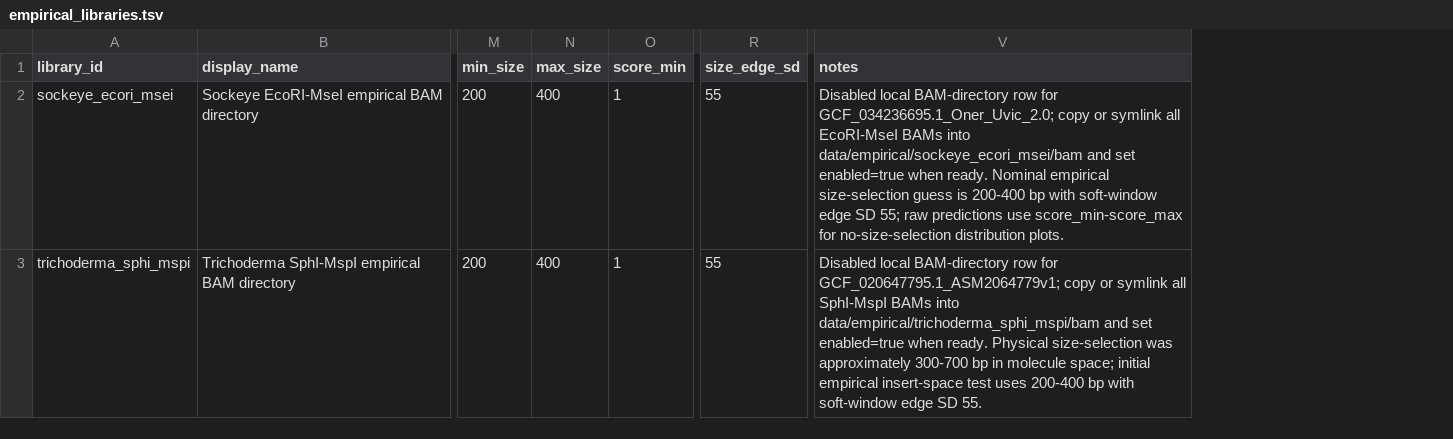
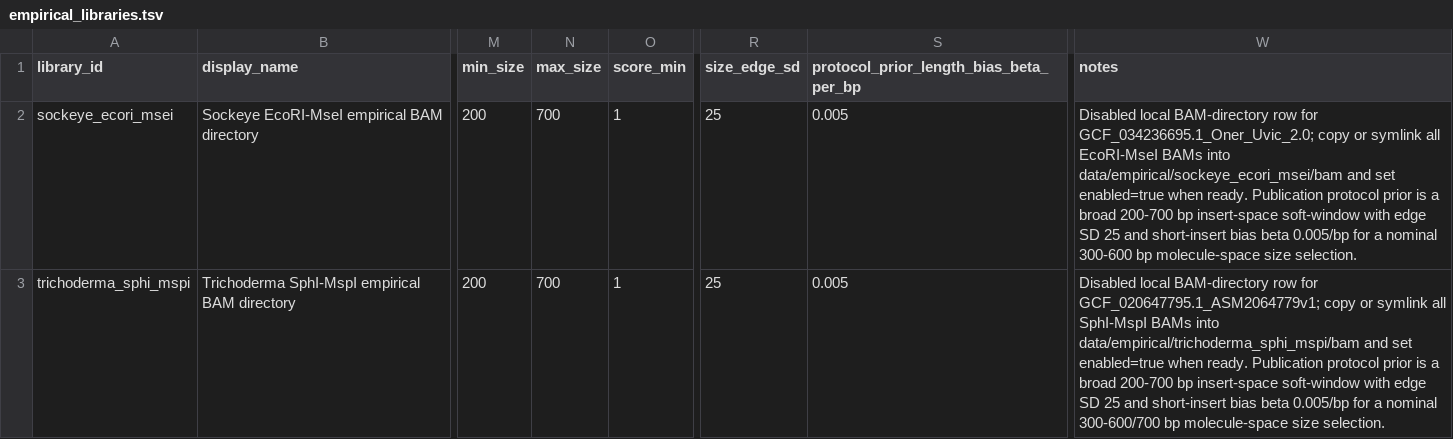
Before and after one commit to ericksamera/radigest-benchmarking, a TSV file: config/empirical_libraries.tsv, drawn as a sheet; only a part is shown, gaps mark what is left out; addresses are those after the commit; the diff names each change by its address in the sheet, - before the commit and + after, or states it on an @@ line.

Commit message:
feat(scripts)!: add protocol prior length bias to empirical libraries - Introduced `protocol_prior_length_bias_beta_per_bp` to library config. - Updated validation in `check_empirical_libraries.py` for new parameter. - Modified size model curve generation to utilize the new protocol prior.

```diff
--- a/config/empirical_libraries.tsv
+++ b/config/empirical_libraries.tsv
+column S, rows 1-3: protocol_prior_length_bias_beta_per_bp | 0.005 | 0.005
-N2:N3 (max_size): 400
+N2:N3 (max_size): 700
-R2:R3 (size_edge_sd): 55
+R2:R3 (size_edge_sd): 25
-W2 (notes): …when ready. Nominal empirical size-selection guess is 200-400 bp with soft-window edge SD 55; raw predictions use score_min-score_max for no-size-selection distribution plots.
+W2 (notes): …when ready. Publication protocol prior is a broad 200-700 bp insert-space soft-window with edge SD 25 and short-insert bias beta 0.005/bp for a nominal 300-600 bp molecule-space size selection.
-W3 (notes): …when ready. Physical size-selection was approximately 300-700 bp in molecule space; initial empirical insert-space test uses 200-400 bp with soft-window edge SD 55.
+W3 (notes): …when ready. Publication protocol prior is a broad 200-700 bp insert-space soft-window with edge SD 25 and short-insert bias beta 0.005/bp for a nominal 300-600/700 bp molecule-space size selection.
```
Also changed, not shown: 2 other files.
